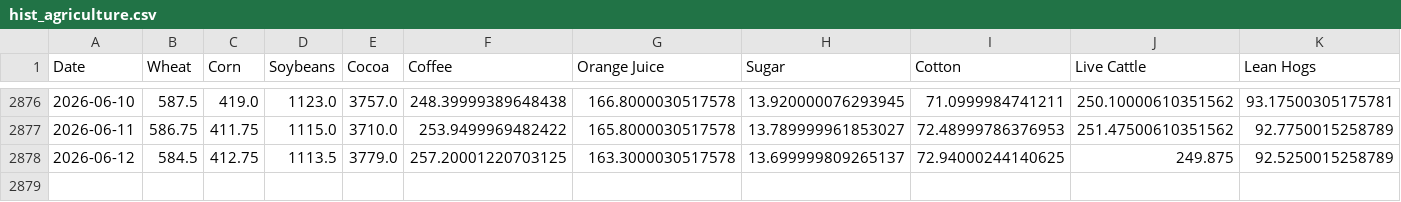
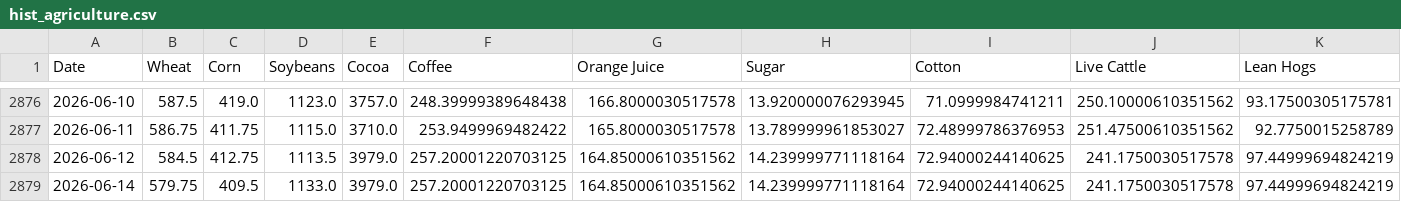
Before and after one commit to aethrixdev/cross_market_dashboard, a CSV file: data/processed/hist_agriculture.csv, drawn as a sheet; only a part is shown, gaps mark what is left out.

Commit message:
auto: daily data refresh

```diff
--- a/data/processed/hist_agriculture.csv
+++ b/data/processed/hist_agriculture.csv
@@ -2877,2 +2877,3 @@ Date,Wheat,Corn,Soybeans,Cocoa,Coffee,Orange Juice,Sugar,Cotton,Live Cattle,Lean
 2026-06-11,586.75,411.75,1115.0,3710.0,253.9499969482422,165.8000030517578,13.789999961853027,72.48999786376953,251.47500610351562,92.7750015258789
-2026-06-12,584.5,412.75,1113.5,3779.0,257.20001220703125,163.3000030517578,13.699999809265137,72.94000244140625,249.875,92.5250015258789
+2026-06-12,584.5,412.75,1113.5,3979.0,257.20001220703125,164.85000610351562,14.239999771118164,72.94000244140625,241.1750030517578,97.44999694824219
+2026-06-14,579.75,409.5,1133.0,3979.0,257.20001220703125,164.85000610351562,14.239999771118164,72.94000244140625,241.1750030517578,97.44999694824219
```
Also changed, not shown: data/processed/hist_energy.csv, data/processed/hist_metals.csv, 19 other files.
